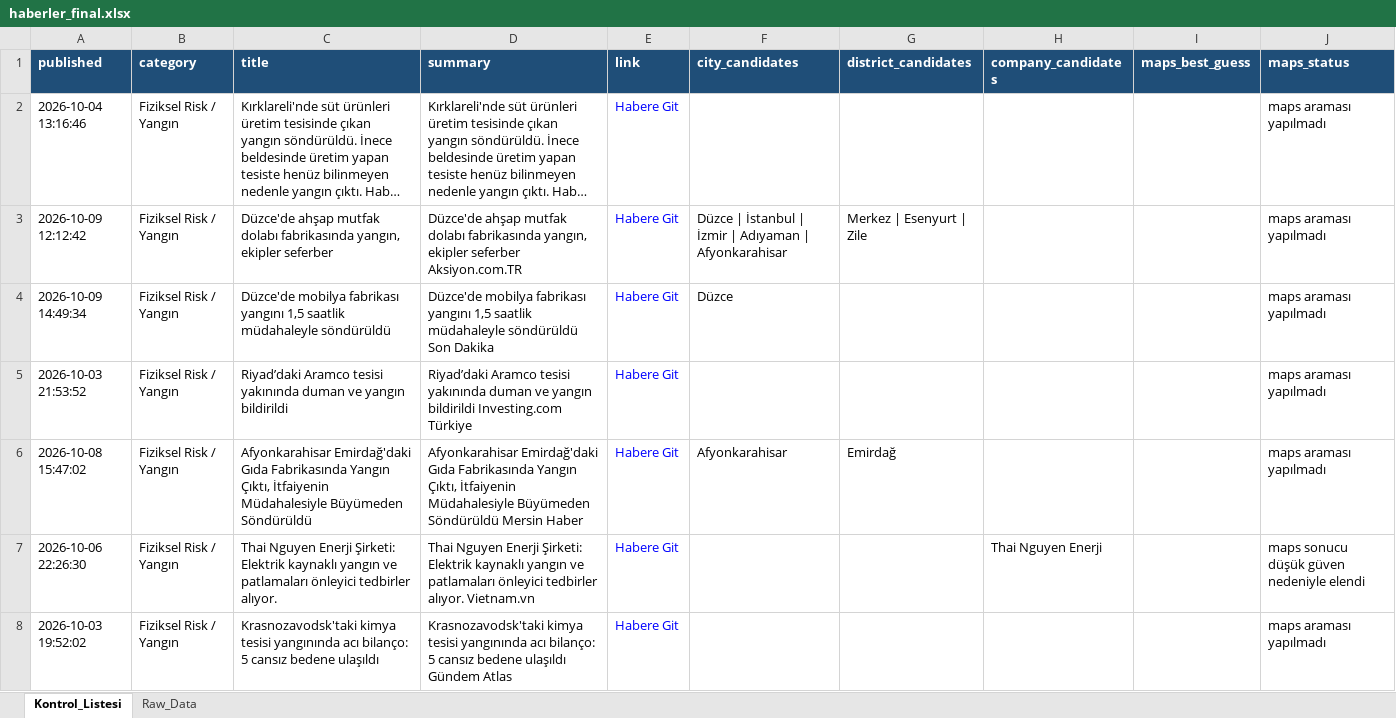
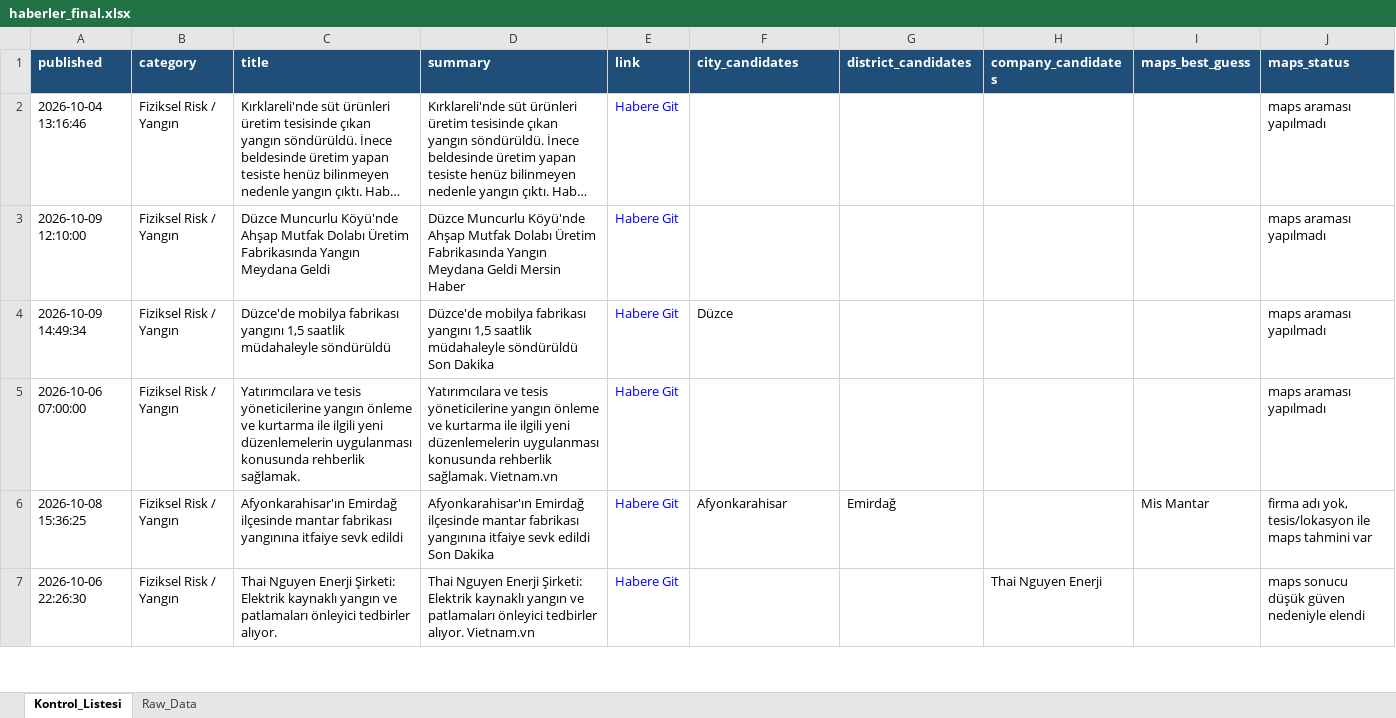
Before and after one commit to MuhammedMustafaSungur/haber-risk-monitor, an Excel workbook: data/haberler_final.xlsx, sheet Kontrol_Listesi, drawn as a sheet; only a part is shown; long unchanged cells end in …; values as stored, in another font and other column widths than the file's, no borders; removed rows and columns are numbered as before the commit, all else as after; the diff covers the shown part only; the diff names each change by its address in the sheet, - before the commit and + after, or states it on an @@ line.

```diff
--- a/data/haberler_final.xlsx (sheet Kontrol_Listesi)
+++ b/data/haberler_final.xlsx (sheet Kontrol_Listesi)
-A3 (published): 2026-10-09 12:12:42
+A3 (published): 2026-10-09 12:10:00
-C3 (title): Düzce'de ahşap mutfak dolabı fabrikasında yangın, ekipler seferber
+C3 (title): Düzce Muncurlu Köyü'nde Ahşap Mutfak Dolabı Üretim Fabrikasında Yangın Meydana Geldi
-D3 (summary): Düzce'de ahşap mutfak dolabı fabrikasında yangın, ekipler seferber Aksiyon.com.TR
+D3 (summary): Düzce Muncurlu Köyü'nde Ahşap Mutfak Dolabı Üretim Fabrikasında Yangın Meydana Geldi Mersin Haber
-F3 (city_candidates): Düzce | İstanbul | İzmir | Adıyaman | Afyonkarahisar
+F3 (city_candidates): (empty)
-G3 (district_candidates): Merkez | Esenyurt | Zile
+G3 (district_candidates): (empty)
-A5 (published): 2026-10-03 21:53:52
+A5 (published): 2026-10-06 07:00:00
-C5 (title): Riyad’daki Aramco tesisi yakınında duman ve yangın bildirildi
+C5 (title): Yatırımcılara ve tesis yöneticilerine yangın önleme ve kurtarma ile ilgili yeni düzenlemelerin uygulanması konusunda rehberlik sağlamak.
-D5 (summary): Riyad’daki Aramco tesisi yakınında duman ve yangın bildirildi Investing.com Türkiye
+D5 (summary): Yatırımcılara ve tesis yöneticilerine yangın önleme ve kurtarma ile ilgili yeni düzenlemelerin uygulanması konusunda rehberlik sağlamak. Vietnam.vn
-A6 (published): 2026-10-08 15:47:02
+A6 (published): 2026-10-08 15:36:25
-C6 (title): Afyonkarahisar Emirdağ'daki Gıda Fabrikasında Yangın Çıktı, İtfaiyenin Müdahalesiyle Büyümeden Söndürüldü
+C6 (title): Afyonkarahisar'ın Emirdağ ilçesinde mantar fabrikası yangınına itfaiye sevk edildi
-D6 (summary): Afyonkarahisar Emirdağ'daki Gıda Fabrikasında Yangın Çıktı, İtfaiyenin Müdahalesiyle Büyümeden Söndürüldü Mersin Haber
+D6 (summary): Afyonkarahisar'ın Emirdağ ilçesinde mantar fabrikası yangınına itfaiye sevk edildi Son Dakika
-I6 (maps_best_guess): (empty)
+I6 (maps_best_guess): Mis Mantar
-J6 (maps_status): maps araması yapılmadı
+J6 (maps_status): firma adı yok, tesis/lokasyon ile maps tahmini var
-row 8: 2026-10-03 19:52:02 | Fiziksel Risk / Yangın | Krasnozavodsk'taki kimya tesisi yangınında acı bilanço: 5 cansız bedene ulaşıldı | Krasnozavodsk'taki kimya tesisi yangınında acı bilanço: 5 cansız bedene ulaşıldı Gündem Atlas | Habere Git |  |  |  |  | maps araması yapılmadı
```
Also changed, not shown: 51 added rows, 43 removed rows, 30 moved rows and 93 edited cells elsewhere in this sheet, sheet Raw_Data, 1 other file.
